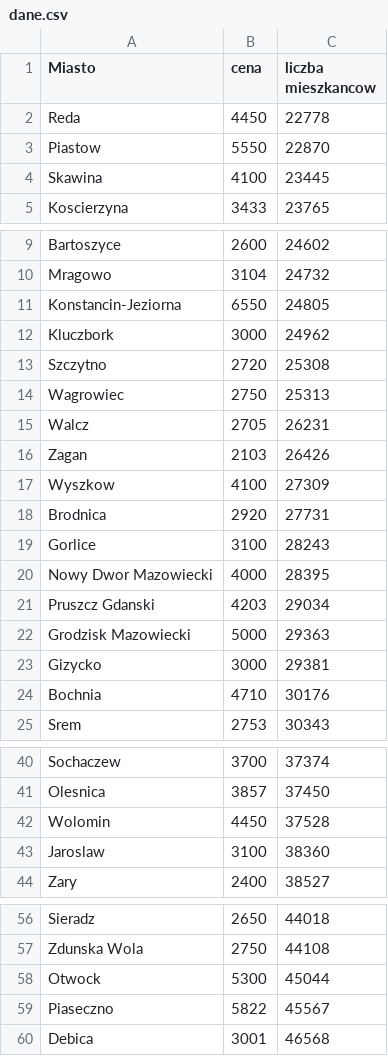
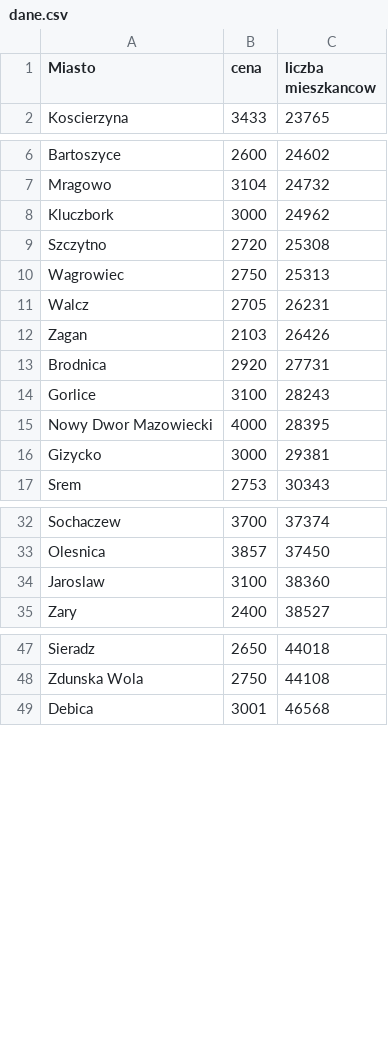
Before and after one commit to MateuszMajcher/StatisticAppJavaFX, a CSV file: dane.csv, drawn as a sheet; only a part is shown, gaps mark what is left out; the diff covers the shown part only; the diff names each change by its address in the sheet, - before the commit and + after, or states it on an @@ line.

```diff
--- a/dane.csv
+++ b/dane.csv
-row 2: Reda | 4450 | 22778
-row 3: Piastow | 5550 | 22870
-row 4: Skawina | 4100 | 23445
-row 11: Konstancin-Jeziorna | 6550 | 24805
-row 17: Wyszkow | 4100 | 27309
-row 21: Pruszcz Gdanski | 4203 | 29034
-row 22: Grodzisk Mazowiecki | 5000 | 29363
-row 24: Bochnia | 4710 | 30176
-row 42: Wolomin | 4450 | 37528
-row 58: Otwock | 5300 | 45044
-row 59: Piaseczno | 5822 | 45567
```
Also changed, not shown: 1 removed row elsewhere in this file, 28 other files.
